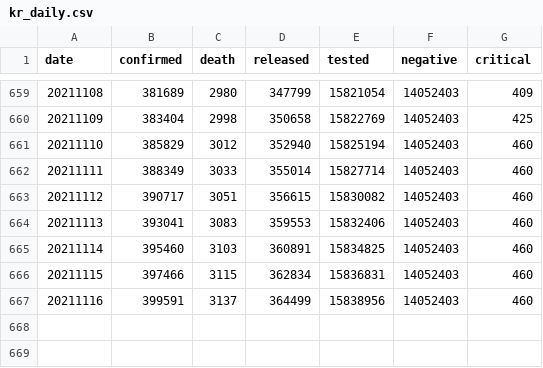
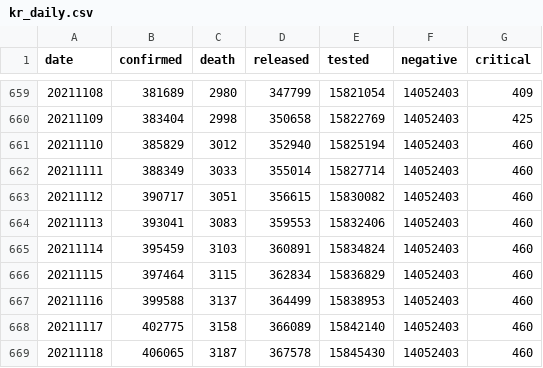
Before and after one commit to jooeungen/coronaboard_kr, a CSV file: kr_daily.csv, drawn as a sheet; only a part is shown, gaps mark what is left out.

```diff
--- a/kr_daily.csv
+++ b/kr_daily.csv
@@ -664,4 +664,6 @@ date,confirmed,death,released,tested,negative,critical
 20211113,393041,3083,359553,15832406,14052403,460
-20211114,395460,3103,360891,15834825,14052403,460
-20211115,397466,3115,362834,15836831,14052403,460
-20211116,399591,3137,364499,15838956,14052403,460
+20211114,395459,3103,360891,15834824,14052403,460
+20211115,397464,3115,362834,15836829,14052403,460
+20211116,399588,3137,364499,15838953,14052403,460
+20211117,402775,3158,366089,15842140,14052403,460
+20211118,406065,3187,367578,15845430,14052403,460
```
Also changed, not shown: kr_regional_daily.csv.
